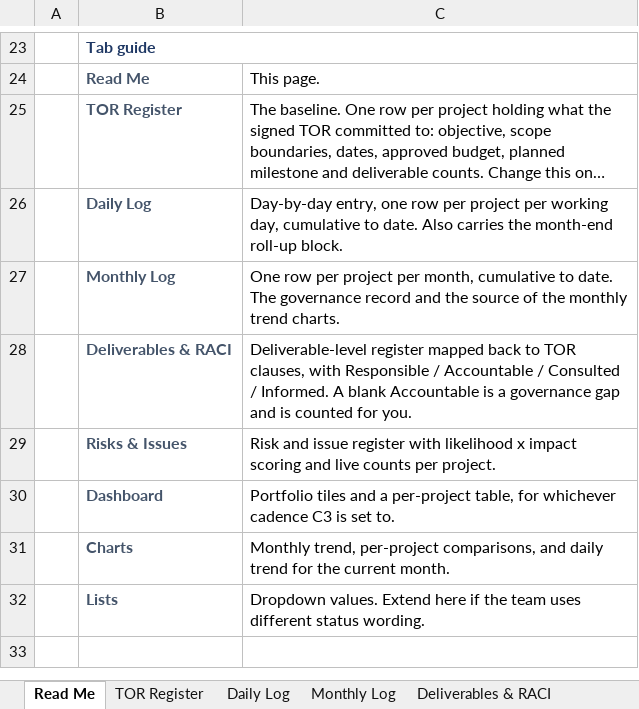
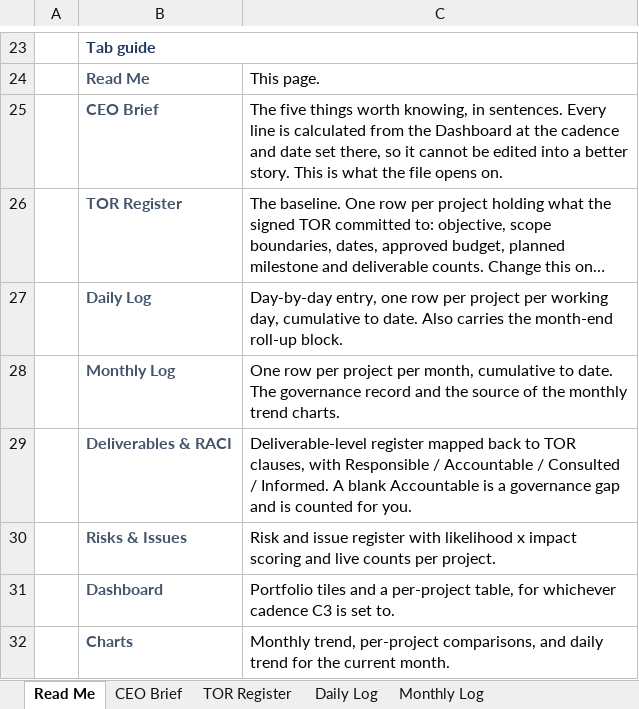
Before and after one commit to KLonewolfZ/Claude-Code-Project-101, an Excel workbook: project-strategy-tor-dashboard/Project_Strategy_TOR_Dashboard.xlsx, sheet Read Me, drawn as a sheet; only a part is shown, gaps mark what is left out; the shorter side is filled out with more unchanged rows; long unchanged cells end in …; values as stored, in another font and other column widths than the file's, no borders; the diff names each change by its address in the sheet, - before the commit and + after, or states it on an @@ line.

```diff
--- a/project-strategy-tor-dashboard/Project_Strategy_TOR_Dashboard.xlsx (sheet Read Me)
+++ b/project-strategy-tor-dashboard/Project_Strategy_TOR_Dashboard.xlsx (sheet Read Me)
+sheet tab: CEO Brief
+row 25:  | CEO Brief | The five things worth knowing, in sentences. Every line is calculated from the Dashboard at the cadence and date set there, so it cannot be edited into a better story. This is what the file opens on.
```
Also changed, not shown: charts or pictures, 2 other files.
